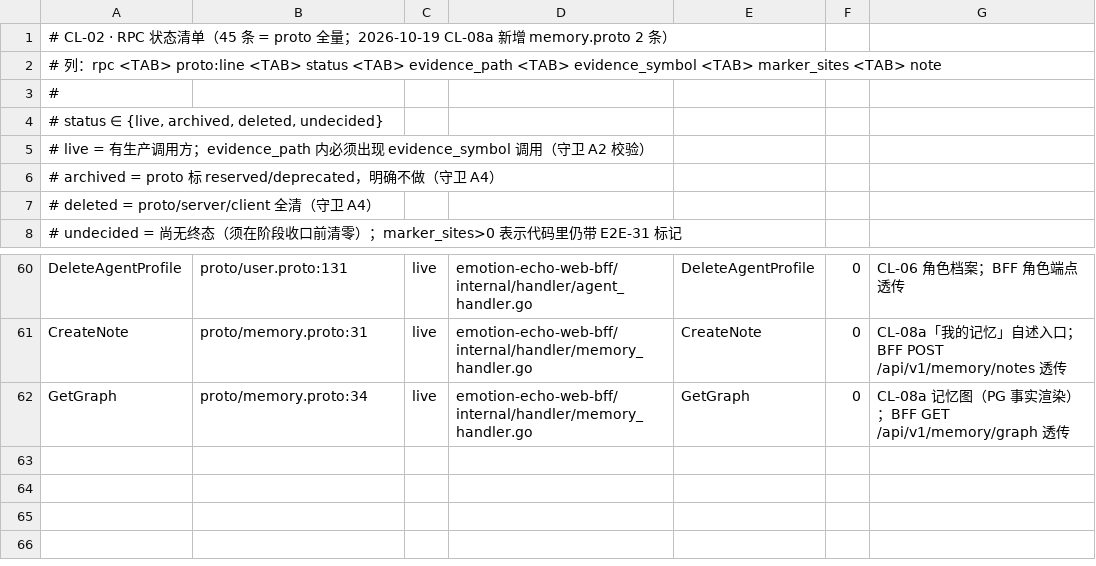
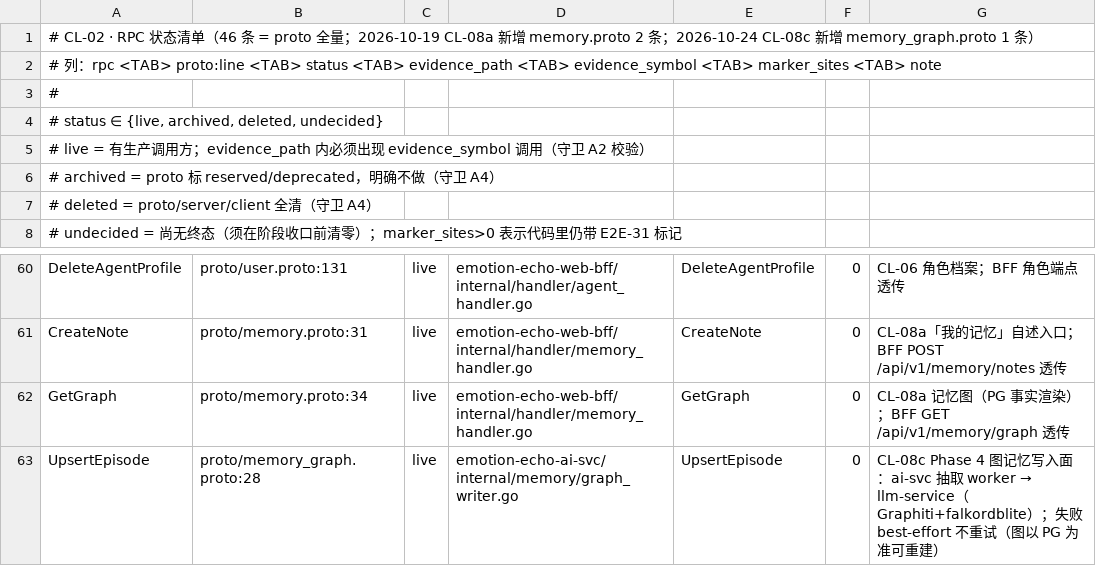
Before and after one commit to Exist-a/emotion-echo, a TSV file: scripts/rpc_status.tsv, drawn as a sheet; only a part is shown, gaps mark what is left out.

Commit message:
feat(cl-08c): Phase 4 —— 图记忆端到端（Graphiti+falkordblite）+ CL-F-56 收口 (#281)
* feat(cl-08c): Phase 4 —— 图记忆端到端（Graphiti+falkordblite）+ CL-F-56 收口

- proto/memory_graph.proto（ai-svc→llm-service 图写入面）+ Go/Py 生成物 + rpc_status 登记（live，调用方=ai-svc worker）
- llm-service：memory_graph.py（LiteFalkorDB 生命周期 + Graphiti 装配 + AsyncBridge sync→async）+ servicer（降级注册不崩）+ 依赖锁定 graphiti-core[falkordblite]==0.31.2 + Dockerfile COPY（契约测试抓漏后补）
- ai-svc：graph_writer.go（gRPC 客户端 + CL-F-66 鉴权范式）+ handler 异步 best-effort 投递（失败只记日志，图以 PG 为准可重建）
- CL-F-56：BFF 填 ChatCompletionRequest.user_id（proto 自定义起未接线；RED→GREEN）
- compose：llm-graph-data 命名卷 + MEMORY_GRAPH_* env + ai-svc MEMORY_GRAPH_ADDR
- 测试：llm-service 226（+11 假 LLM/embedder）/ ai-svc memory+logic 全绿 / rpc_status 守卫 PASS

* chore(cl-08c): verify override 补 llm-service:cl08c（Phase 4 起栈用）

* fix(cl-08c): Phase 4 运行时修复四连 + 运行时证据 + 回归钉

- ① 命名卷属主：Dockerfile 预建 /data/graph + chown（非 root 容器，卷首挂继承属主）
- ② 事件循环绑死：初始化不再 asyncio.run（创建即关闭循环绑死 graphiti 原语），统一走 AsyncBridge
- ③ deepseek 400：OpenAIGenericClient 切 structured_output_mode=json_object
- ④ mTLS：GraphWriter 补 CA 池+客户端证书（照 BFF 范式）
- 回归钉 ×4（字面量契约，先例 i011/i012）：三点修复 + grpc 装配顺序
- 证据：T-13（Episode+实体+双时间轴）/T-14/T-17（物理分图）/T-19（A/B 双向）/T-20（chromium 2/2）+ IAB
- CL-F-56 销账 + plan Phase 4 回填 + 报告 + env.example 补 MEMORY_GRAPH_ADDR
⚠️ 流程如实记录：中途一次带 FAIL 测试构建镜像（当场发现重建）

---------

Co-authored-by: ZCode Bot <bot@zcode.local>

```diff
--- a/scripts/rpc_status.tsv
+++ b/scripts/rpc_status.tsv
@@ -1,2 +1,2 @@
-# CL-02 · RPC 状态清单（45 条 = proto 全量；2026-10-19 CL-08a 新增 memory.proto 2 条）
+# CL-02 · RPC 状态清单（46 条 = proto 全量；2026-10-19 CL-08a 新增 memory.proto 2 条；2026-10-24 CL-08c 新增 memory_graph.proto 1 条）
 # 列：rpc <TAB> proto:line <TAB> status <TAB> evidence_path <TAB> evidence_symbol <TAB> marker_sites <TAB> note
@@ -62 +62,2 @@ CreateNote	proto/memory.proto:31	live	emotion-echo-web-bff/internal/handler/memo
 GetGraph	proto/memory.proto:34	live	emotion-echo-web-bff/internal/handler/memory_handler.go	GetGraph	0	CL-08a 记忆图（PG 事实渲染）；BFF GET /api/v1/memory/graph 透传
+UpsertEpisode	proto/memory_graph.proto:28	live	emotion-echo-ai-svc/internal/memory/graph_writer.go	UpsertEpisode	0	CL-08c Phase 4 图记忆写入面：ai-svc 抽取 worker → llm-service（Graphiti+falkordblite）；失败 best-effort 不重试（图以 PG 为准可重建）
```
Also changed, not shown: 28 other files.
